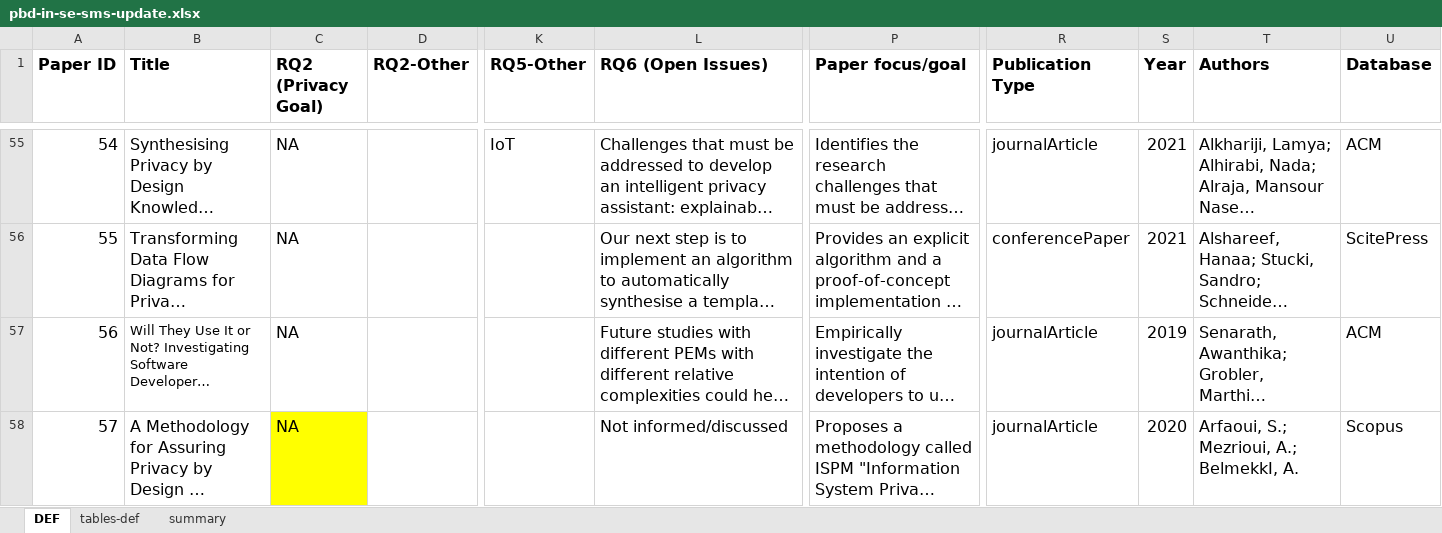
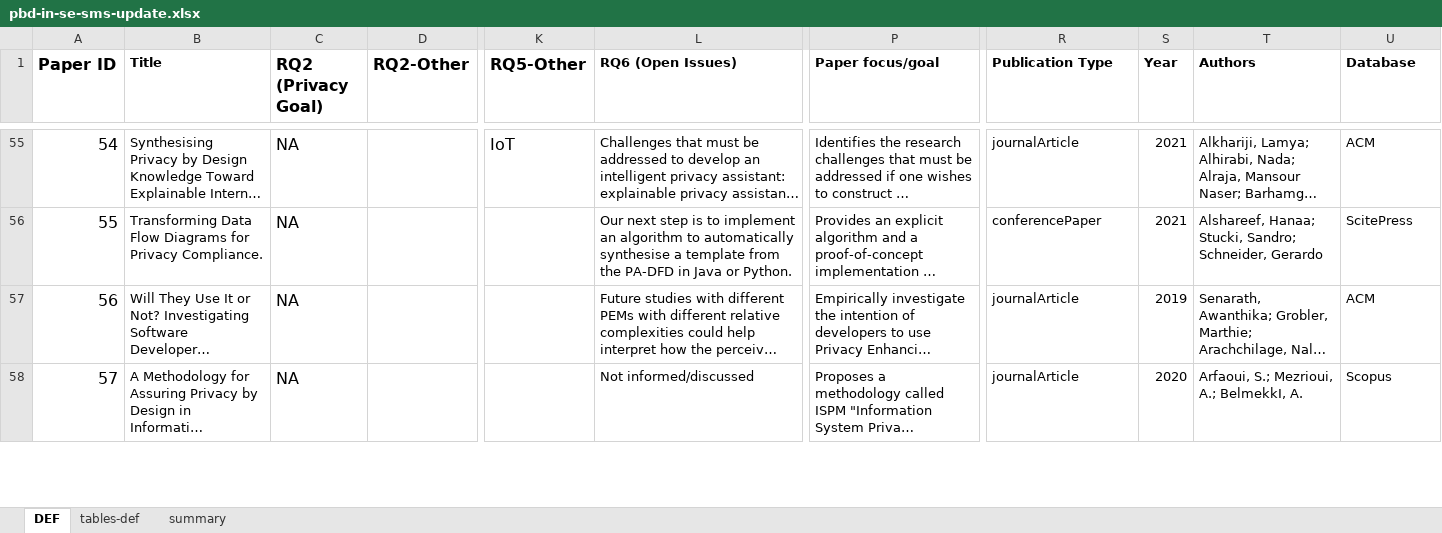
Before and after one commit to shirlei/pbd-se-sms-update, an Excel workbook: data/pbd-in-se-sms-update.xlsx, sheet DEF, drawn as a sheet; only a part is shown, gaps mark what is left out; long unchanged cells end in …; values as stored, in another font and other column widths than the file's, no borders; charts and pictures not drawn; the diff covers the shown part only; the diff names each change by its address in the sheet, - before the commit and + after, or states it on an @@ line.

```diff
--- a/data/pbd-in-se-sms-update.xlsx (sheet DEF)
+++ b/data/pbd-in-se-sms-update.xlsx (sheet DEF)
@@ B1:B56 text size: smaller @@
@@ L1:L58 text size: smaller @@
@@ P1:P58 text size: smaller @@
@@ R1:U1 text size: smaller @@
@@ R55:U58 text size: smaller @@
@@ B58 text size: smaller @@
-C58 fill: #FFFF00
+C58 fill: none
```
Also changed, not shown: 8 added rows, 5 edited cells and cell formats elsewhere in this sheet, sheet summary, 1 other file.
